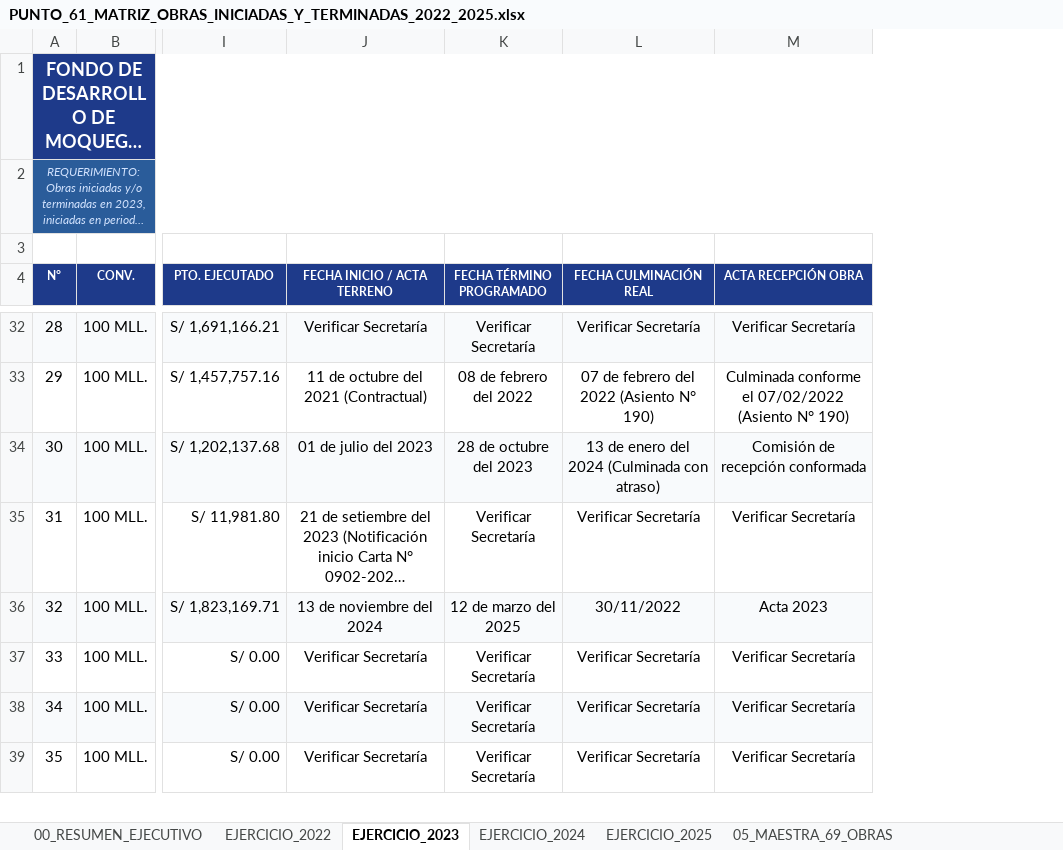
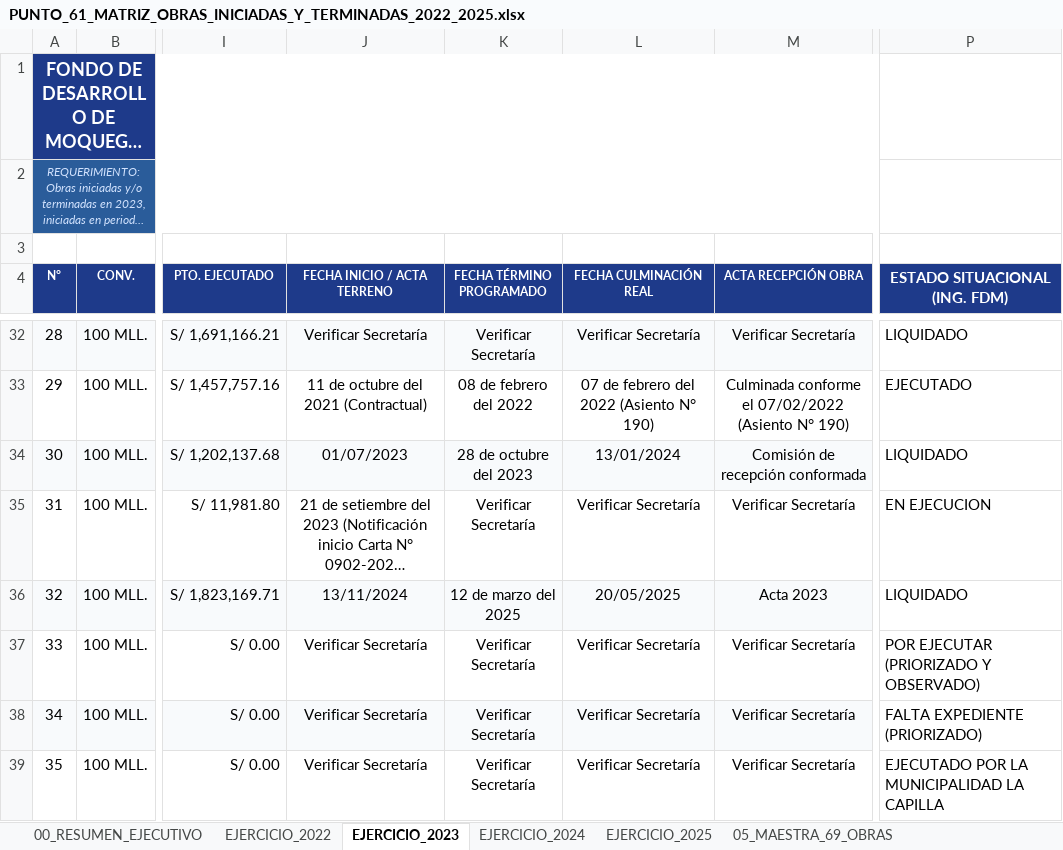
Before and after one commit to titanfoxf/auditoria-fdm, an Excel workbook: PUNTO_61_MATRIZ_OBRAS_INICIADAS_Y_TERMINADAS_2022_2025.xlsx, sheet EJERCICIO_2023, drawn as a sheet; only a part is shown, gaps mark what is left out; long unchanged cells end in …; values as stored, in another font and other column widths than the file's, no borders; the diff covers the shown part only; the diff names each change by its address in the sheet, - before the commit and + after, or states it on an @@ line.

Commit message:
Integracion Excel verificado de fechas y estatus + Cuadro Maestro Auditoria En Vivo

```diff
--- a/PUNTO_61_MATRIZ_OBRAS_INICIADAS_Y_TERMINADAS_2022_2025.xlsx (sheet EJERCICIO_2023)
+++ b/PUNTO_61_MATRIZ_OBRAS_INICIADAS_Y_TERMINADAS_2022_2025.xlsx (sheet EJERCICIO_2023)
+column P (ESTADO SITUACIONAL (ING. FDM)), rows 32-39: LIQUIDADO | EJECUTADO | LIQUIDADO | EN EJECUCION | LIQUIDADO | POR EJECUTAR (PRIORIZADO Y OBSERVADO) | FALTA EXPEDIENTE (PRIORIZADO) | EJECUTADO POR LA MUNICIPALIDAD LA CAPILLA
-J34 (FECHA INICIO / ACTA TERRENO): 01 de julio del 2023
+J34 (FECHA INICIO / ACTA TERRENO): 01/07/2023
-L34 (FECHA CULMINACIÓN REAL): 13 de enero del 2024 (Culminada con atraso)
+L34 (FECHA CULMINACIÓN REAL): 13/01/2024
-J36 (FECHA INICIO / ACTA TERRENO): 13 de noviembre del 2024
+J36 (FECHA INICIO / ACTA TERRENO): 13/11/2024
-L36 (FECHA CULMINACIÓN REAL): 30/11/2022
+L36 (FECHA CULMINACIÓN REAL): 20/05/2025
```
Also changed, not shown: 35 edited cells elsewhere in this sheet, sheet 05_MAESTRA_69_OBRAS, sheet EJERCICIO_2024, sheet EJERCICIO_2025, sheet EJERCICIO_2022, 8 other files.
